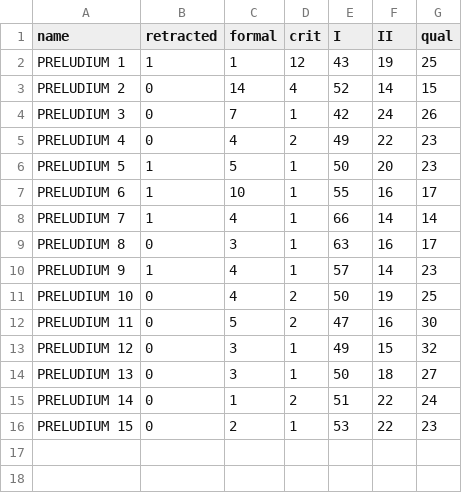
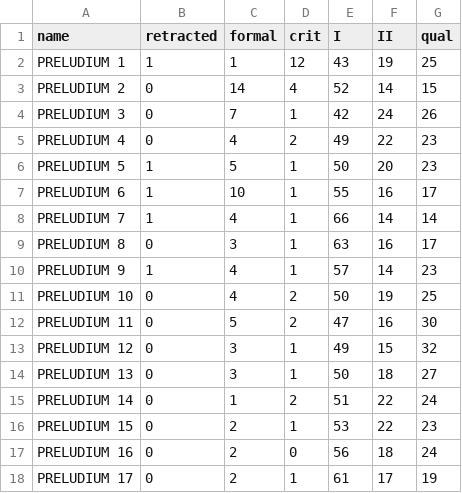
Before and after one commit to wawrzenczyka/WD1, a CSV file: data/all_rates.csv, drawn as a sheet; the diff names each change by its address in the sheet, - before the commit and + after, or states it on an @@ line.

Commit message:
Add PRELUDIUM 16,16 to all_rates.csv

```diff
--- a/data/all_rates.csv
+++ b/data/all_rates.csv
+row 17: PRELUDIUM 16 | 0 | 2 | 0 | 56 | 18 | 24
+row 18: PRELUDIUM 17 | 0 | 2 | 1 | 61 | 17 | 19
```
